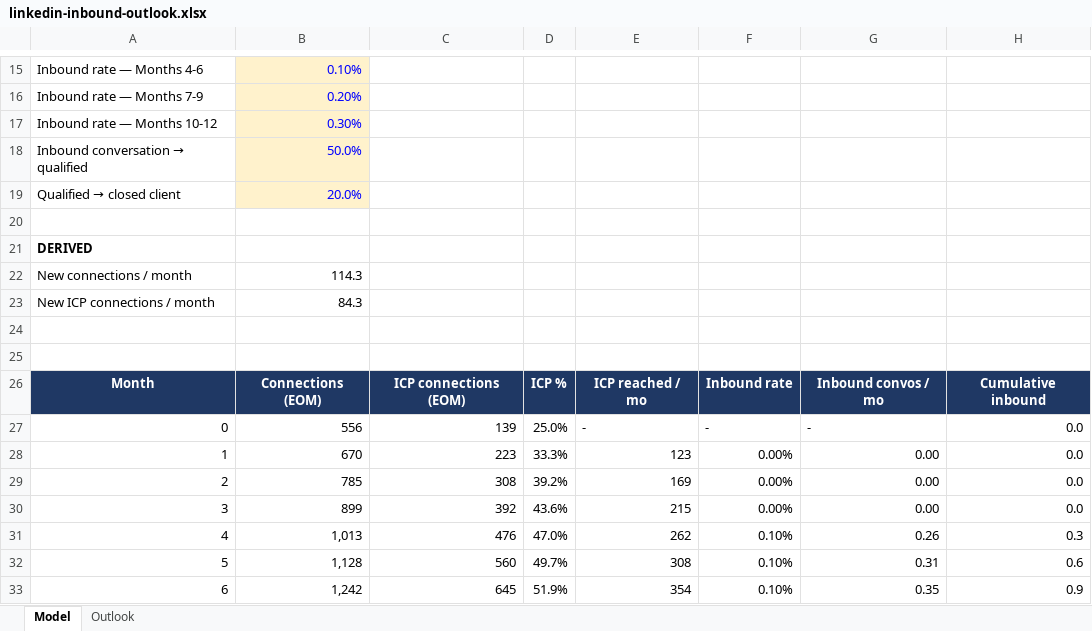
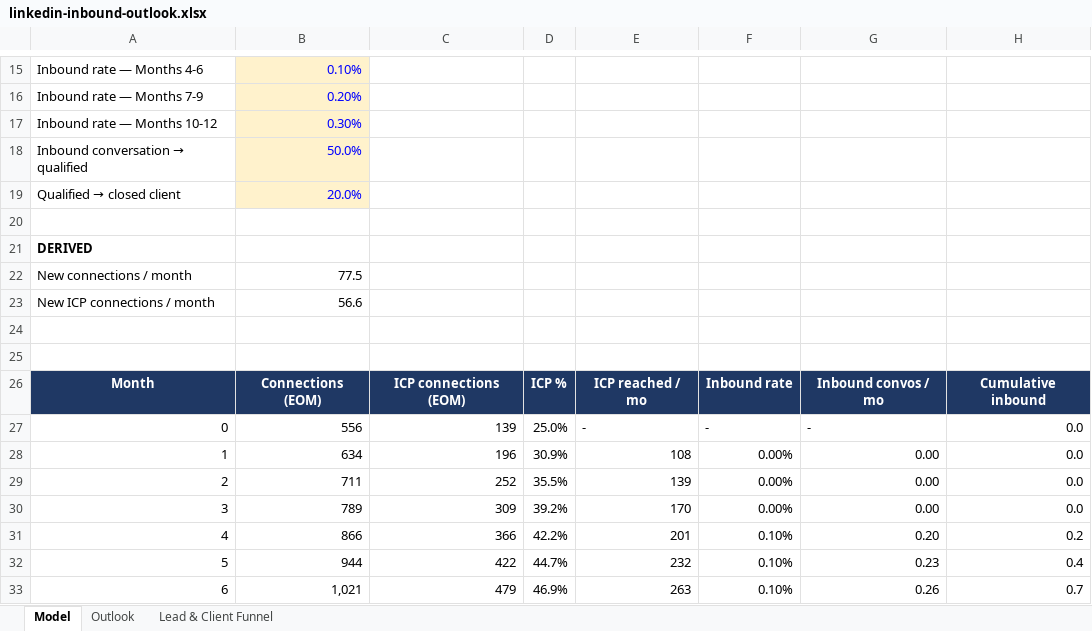
Before and after one commit to FrameworkOPS/RAG-Link, an Excel workbook: linkedin-inbound-outlook.xlsx, sheet Model, drawn as a sheet; only a part is shown, gaps mark what is left out; values as stored, in another font and other column widths than the file's, no borders; the diff covers the shown part only; the diff names each change by its address in the sheet, - before the commit and + after, or states it on an @@ line.

```diff
--- a/linkedin-inbound-outlook.xlsx (sheet Model)
+++ b/linkedin-inbound-outlook.xlsx (sheet Model)
+sheet tab: Lead & Client Funnel
-B22: 114.3
+B22: 77.5
-B23: 84.3
+B23: 56.6
-B28: 670
+B28: 634
-C28: 223
+C28: 196
-D28: 33.3%
+D28: 30.9%
-E28: 123
+E28: 108
-B29: 785
+B29: 711
-C29: 308
+C29: 252
-D29: 39.2%
+D29: 35.5%
-E29: 169
+E29: 139
-B30: 899
+B30: 789
-C30: 392
+C30: 309
-D30: 43.6%
+D30: 39.2%
-E30: 215
+E30: 170
-B31: 1,013
+B31: 866
-C31: 476
+C31: 366
-D31: 47.0%
+D31: 42.2%
-E31: 262
+E31: 201
-G31: 0.26
+G31: 0.20
-H31: 0.3
+H31: 0.2
-B32: 1,128
+B32: 944
-C32: 560
+C32: 422
-D32: 49.7%
+D32: 44.7%
-E32: 308
+E32: 232
-G32: 0.31
+G32: 0.23
-H32: 0.6
+H32: 0.4
-B33: 1,242
+B33: 1,021
-C33: 645
+C33: 479
-D33: 51.9%
+D33: 46.9%
-E33: 354
+E33: 263
-G33: 0.35
+G33: 0.26
-H33: 0.9
+H33: 0.7
```
Also changed, not shown: 45 edited cells elsewhere in this sheet, 6 other files.
